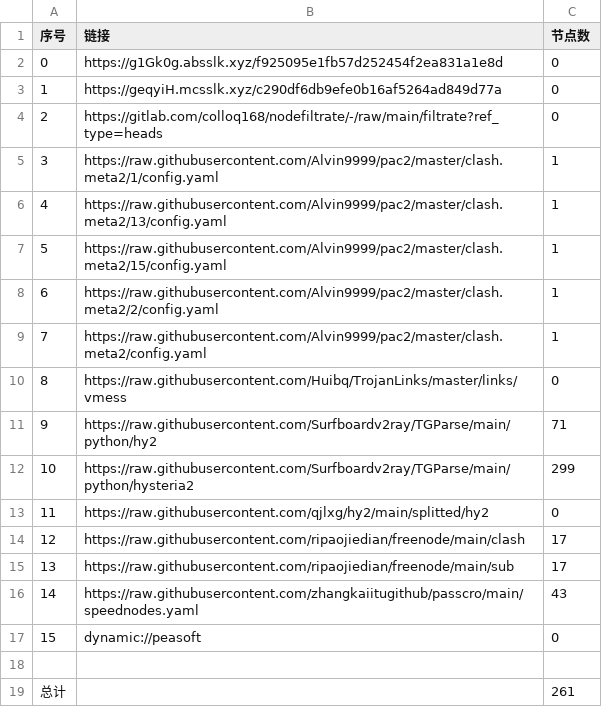
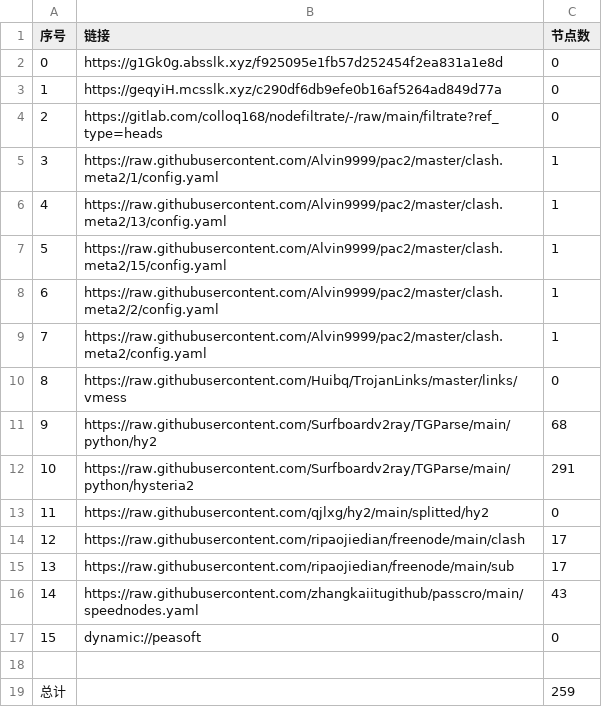
Before and after one commit to CJHCSM/AutoMergePublicNodes, a CSV file: list_result.csv, drawn as a sheet.

```diff
--- a/list_result.csv
+++ b/list_result.csv
@@ -10,4 +10,4 @@
 8,https://raw.githubusercontent.com/Huibq/TrojanLinks/master/links/vmess,0
-9,https://raw.githubusercontent.com/Surfboardv2ray/TGParse/main/python/hy2,71
-10,https://raw.githubusercontent.com/Surfboardv2ray/TGParse/main/python/hysteria2,299
+9,https://raw.githubusercontent.com/Surfboardv2ray/TGParse/main/python/hy2,68
+10,https://raw.githubusercontent.com/Surfboardv2ray/TGParse/main/python/hysteria2,291
 11,https://raw.githubusercontent.com/qjlxg/hy2/main/splitted/hy2,0
@@ -18,2 +18,2 @@
 
-总计,,261
+总计,,259
```
Also changed, not shown: 7 other files.
